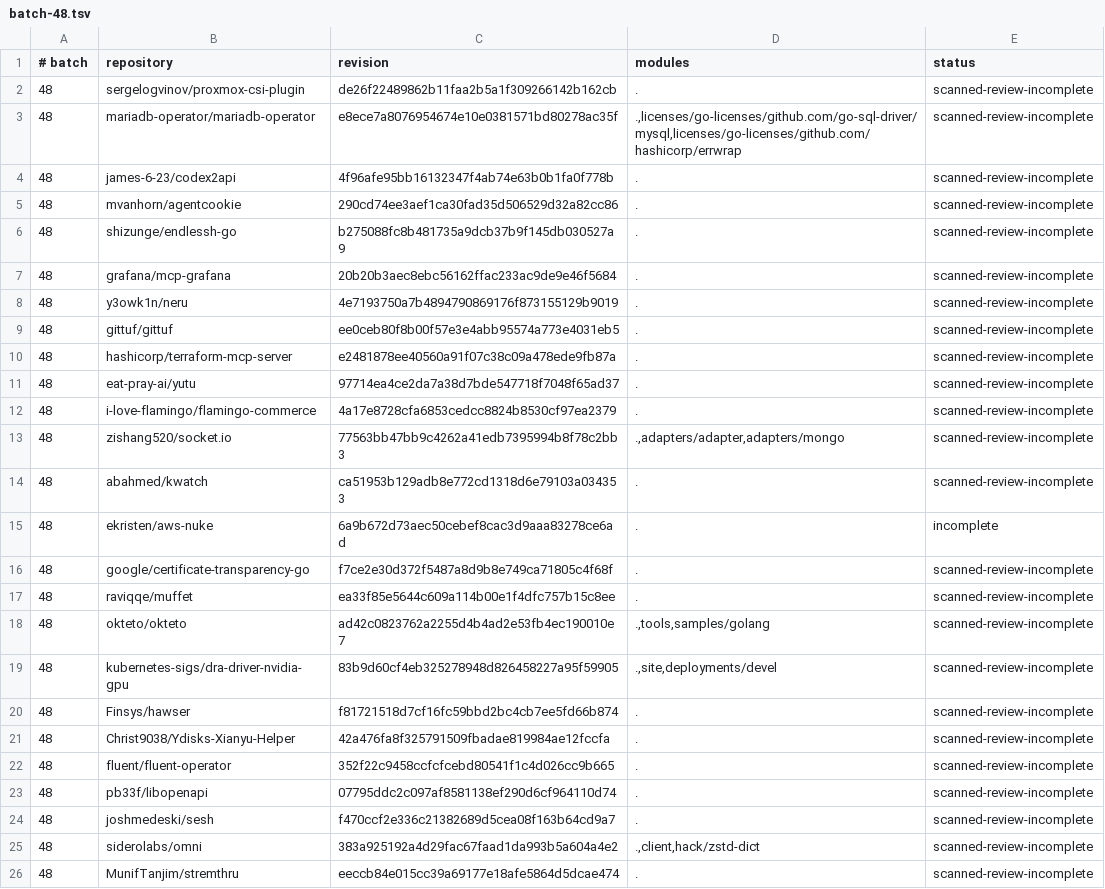
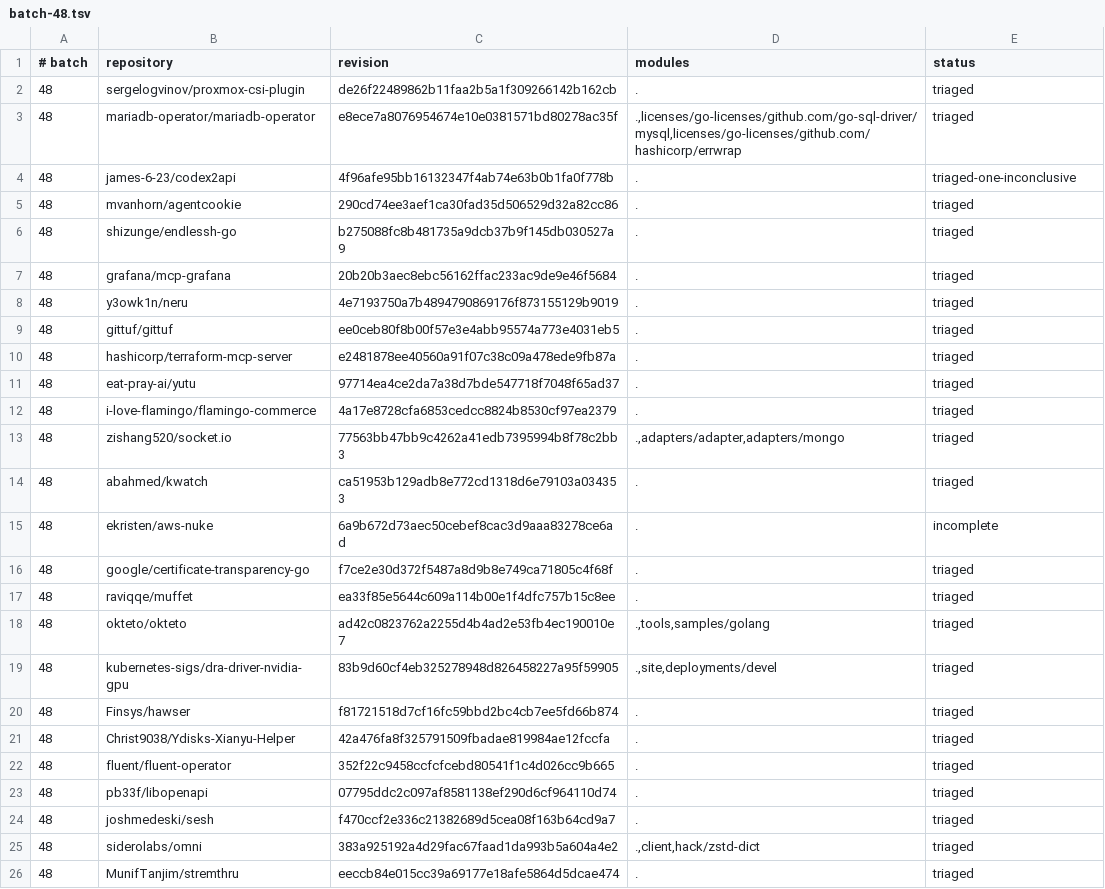
Before and after one commit to kojah/gohawk, a TSV file: benchmarks/precision/audits/batch-48.tsv, drawn as a sheet.

Commit message:
Record remaining batch 48 precision triage

```diff
--- a/benchmarks/precision/audits/batch-48.tsv
+++ b/benchmarks/precision/audits/batch-48.tsv
@@ -1,26 +1,26 @@
 # batch	repository	revision	modules	status
-48	sergelogvinov/proxmox-csi-plugin	de26f22489862b11faa2b5a1f309266142b162cb	.	scanned-review-incomplete
-48	mariadb-operator/mariadb-operator	e8ece7a8076954674e10e0381571bd80278ac35f	.,licenses/go-licenses/github.com/go-sql-driver/mysql,licenses/go-licenses/github.com/hashicorp/errwrap	scanned-review-incomplete
-48	james-6-23/codex2api	4f96afe95bb16132347f4ab74e63b0b1fa0f778b	.	scanned-review-incomplete
-48	mvanhorn/agentcookie	290cd74ee3aef1ca30fad35d506529d32a82cc86	.	scanned-review-incomplete
-48	shizunge/endlessh-go	b275088fc8b481735a9dcb37b9f145db030527a9	.	scanned-review-incomplete
-48	grafana/mcp-grafana	20b20b3aec8ebc56162ffac233ac9de9e46f5684	.	scanned-review-incomplete
-48	y3owk1n/neru	4e7193750a7b4894790869176f873155129b9019	.	scanned-review-incomplete
-48	gittuf/gittuf	ee0ceb80f8b00f57e3e4abb95574a773e4031eb5	.	scanned-review-incomplete
-48	hashicorp/terraform-mcp-server	e2481878ee40560a91f07c38c09a478ede9fb87a	.	scanned-review-incomplete
-48	eat-pray-ai/yutu	97714ea4ce2da7a38d7bde547718f7048f65ad37	.	scanned-review-incomplete
-48	i-love-flamingo/flamingo-commerce	4a17e8728cfa6853cedcc8824b8530cf97ea2379	.	scanned-review-incomplete
-48	zishang520/socket.io	77563bb47bb9c4262a41edb7395994b8f78c2bb3	.,adapters/adapter,adapters/mongo	scanned-review-incomplete
-48	abahmed/kwatch	ca51953b129adb8e772cd1318d6e79103a034353	.	scanned-review-incomplete
+48	sergelogvinov/proxmox-csi-plugin	de26f22489862b11faa2b5a1f309266142b162cb	.	triaged
+48	mariadb-operator/mariadb-operator	e8ece7a8076954674e10e0381571bd80278ac35f	.,licenses/go-licenses/github.com/go-sql-driver/mysql,licenses/go-licenses/github.com/hashicorp/errwrap	triaged
+48	james-6-23/codex2api	4f96afe95bb16132347f4ab74e63b0b1fa0f778b	.	triaged-one-inconclusive
+48	mvanhorn/agentcookie	290cd74ee3aef1ca30fad35d506529d32a82cc86	.	triaged
+48	shizunge/endlessh-go	b275088fc8b481735a9dcb37b9f145db030527a9	.	triaged
+48	grafana/mcp-grafana	20b20b3aec8ebc56162ffac233ac9de9e46f5684	.	triaged
+48	y3owk1n/neru	4e7193750a7b4894790869176f873155129b9019	.	triaged
+48	gittuf/gittuf	ee0ceb80f8b00f57e3e4abb95574a773e4031eb5	.	triaged
+48	hashicorp/terraform-mcp-server	e2481878ee40560a91f07c38c09a478ede9fb87a	.	triaged
+48	eat-pray-ai/yutu	97714ea4ce2da7a38d7bde547718f7048f65ad37	.	triaged
+48	i-love-flamingo/flamingo-commerce	4a17e8728cfa6853cedcc8824b8530cf97ea2379	.	triaged
+48	zishang520/socket.io	77563bb47bb9c4262a41edb7395994b8f78c2bb3	.,adapters/adapter,adapters/mongo	triaged
+48	abahmed/kwatch	ca51953b129adb8e772cd1318d6e79103a034353	.	triaged
 48	ekristen/aws-nuke	6a9b672d73aec50cebef8cac3d9aaa83278ce6ad	.	incomplete
-48	google/certificate-transparency-go	f7ce2e30d372f5487a8d9b8e749ca71805c4f68f	.	scanned-review-incomplete
-48	raviqqe/muffet	ea33f85e5644c609a114b00e1f4dfc757b15c8ee	.	scanned-review-incomplete
-48	okteto/okteto	ad42c0823762a2255d4b4ad2e53fb4ec190010e7	.,tools,samples/golang	scanned-review-incomplete
-48	kubernetes-sigs/dra-driver-nvidia-gpu	83b9d60cf4eb325278948d826458227a95f59905	.,site,deployments/devel	scanned-review-incomplete
-48	Finsys/hawser	f81721518d7cf16fc59bbd2bc4cb7ee5fd66b874	.	scanned-review-incomplete
-48	Christ9038/Ydisks-Xianyu-Helper	42a476fa8f325791509fbadae819984ae12fccfa	.	scanned-review-incomplete
-48	fluent/fluent-operator	352f22c9458ccfcfcebd80541f1c4d026cc9b665	.	scanned-review-incomplete
-48	pb33f/libopenapi	07795ddc2c097af8581138ef290d6cf964110d74	.	scanned-review-incomplete
-48	joshmedeski/sesh	f470ccf2e336c21382689d5cea08f163b64cd9a7	.	scanned-review-incomplete
-48	siderolabs/omni	383a925192a4d29fac67faad1da993b5a604a4e2	.,client,hack/zstd-dict	scanned-review-incomplete
-48	MunifTanjim/stremthru	eeccb84e015cc39a69177e18afe5864d5dcae474	.	scanned-review-incomplete
+48	google/certificate-transparency-go	f7ce2e30d372f5487a8d9b8e749ca71805c4f68f	.	triaged
+48	raviqqe/muffet	ea33f85e5644c609a114b00e1f4dfc757b15c8ee	.	triaged
+48	okteto/okteto	ad42c0823762a2255d4b4ad2e53fb4ec190010e7	.,tools,samples/golang	triaged
+48	kubernetes-sigs/dra-driver-nvidia-gpu	83b9d60cf4eb325278948d826458227a95f59905	.,site,deployments/devel	triaged
+48	Finsys/hawser	f81721518d7cf16fc59bbd2bc4cb7ee5fd66b874	.	triaged
+48	Christ9038/Ydisks-Xianyu-Helper	42a476fa8f325791509fbadae819984ae12fccfa	.	triaged
+48	fluent/fluent-operator	352f22c9458ccfcfcebd80541f1c4d026cc9b665	.	triaged
+48	pb33f/libopenapi	07795ddc2c097af8581138ef290d6cf964110d74	.	triaged
+48	joshmedeski/sesh	f470ccf2e336c21382689d5cea08f163b64cd9a7	.	triaged
+48	siderolabs/omni	383a925192a4d29fac67faad1da993b5a604a4e2	.,client,hack/zstd-dict	triaged
+48	MunifTanjim/stremthru	eeccb84e015cc39a69177e18afe5864d5dcae474	.	triaged
```
Also changed, not shown: 3 other files.
